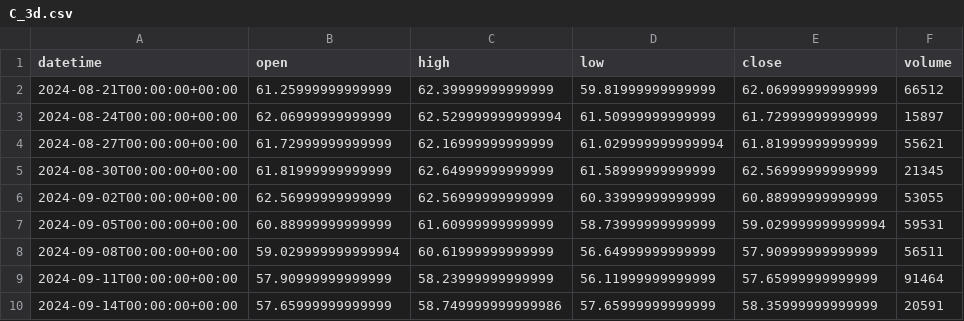
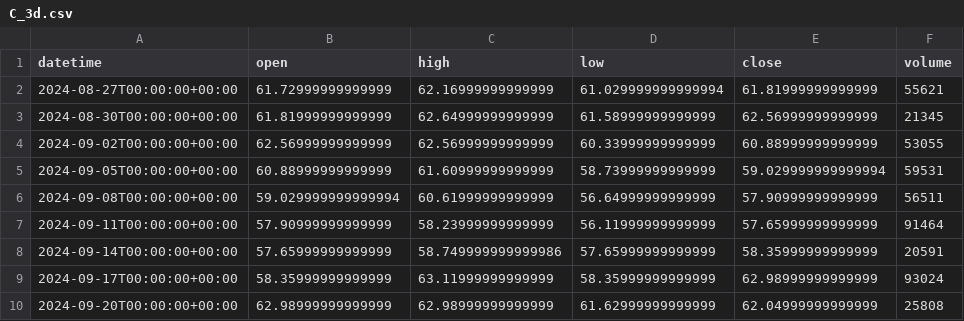
Before and after one commit to getdata-finance/c-3d-ohlcv-stocks-historical-data, a CSV file: C_3d.csv, drawn as a sheet; only a part is shown; the shorter side is filled out with more unchanged rows; the diff covers the shown part only.

```diff
--- a/C_3d.csv
+++ b/C_3d.csv
@@ -1,4 +1,2 @@
 datetime,open,high,low,close,volume
-2024-08-21T00:00:00+00:00,61.25999999999999,62.39999999999999,59.81999999999999,62.06999999999999,66512
-2024-08-24T00:00:00+00:00,62.06999999999999,62.529999999999994,61.50999999999999,61.72999999999999,15897
 2024-08-27T00:00:00+00:00,61.72999999999999,62.16999999999999,61.029999999999994,61.81999999999999,55621
```
Also changed, not shown: 2 added rows and 29 edited cells elsewhere in this file, 1 other file.
